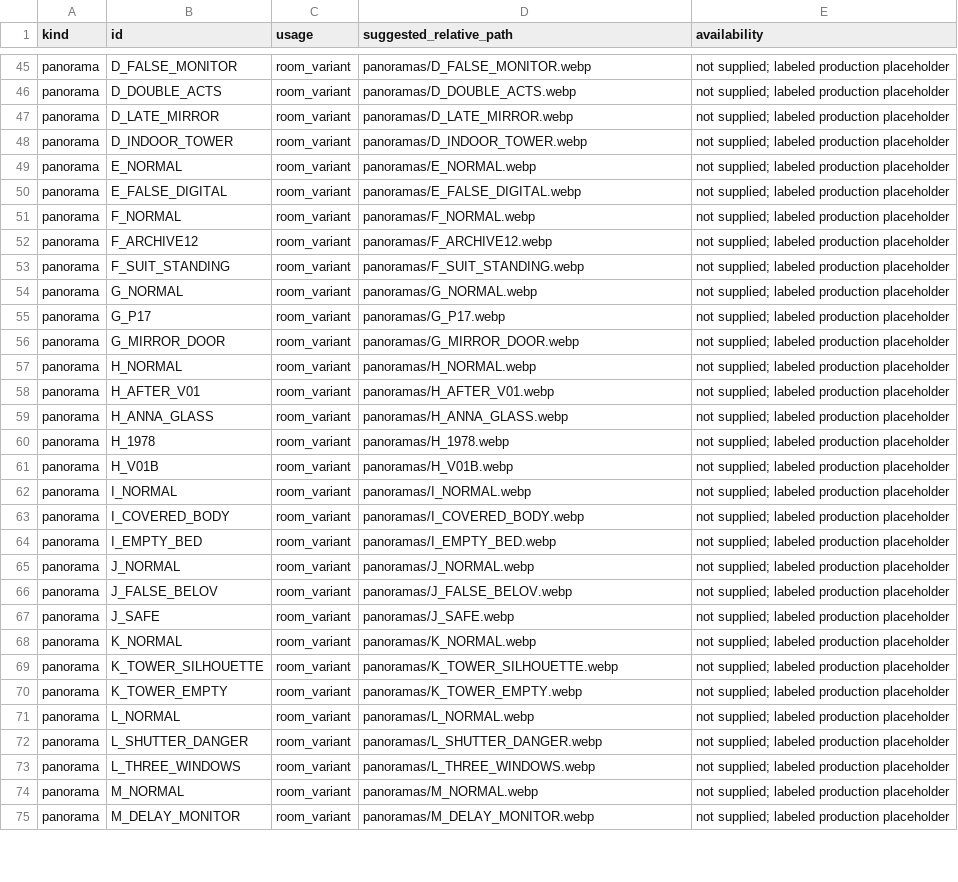
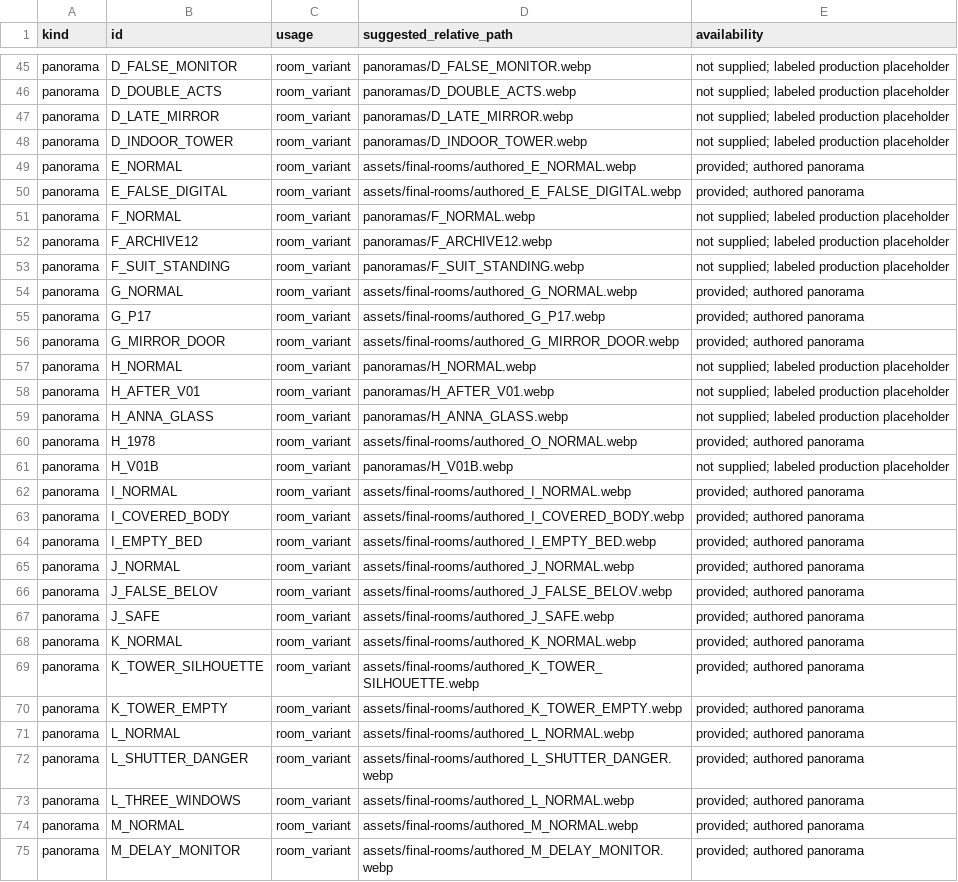
Before and after one commit to oprimeroman-art/Tihaya-Voda, a TSV file: reports/MISSING_ASSETS.tsv, drawn as a sheet; only a part is shown, gaps mark what is left out; the diff covers the shown part only.

Commit message:
Finish authored panoramas and final campaign staging
Integrate 32 new images, replace ten remaining room blockouts, complete the eleven missing state bindings, stage gallery/monitor transitions, and align interactions with room props.

Preserve approved rooms, canonical story/dialogues and all original media. Assemble game and editor without new test/playthrough runs, as explicitly requested by the author.

```diff
--- a/reports/MISSING_ASSETS.tsv
+++ b/reports/MISSING_ASSETS.tsv
@@ -48,4 +48,4 @@ panorama	D_LATE_MIRROR	room_variant	panoramas/D_LATE_MIRROR.webp	not supplied; l
 panorama	D_INDOOR_TOWER	room_variant	panoramas/D_INDOOR_TOWER.webp	not supplied; labeled production placeholder
-panorama	E_NORMAL	room_variant	panoramas/E_NORMAL.webp	not supplied; labeled production placeholder
-panorama	E_FALSE_DIGITAL	room_variant	panoramas/E_FALSE_DIGITAL.webp	not supplied; labeled production placeholder
+panorama	E_NORMAL	room_variant	assets/final-rooms/authored_E_NORMAL.webp	provided; authored panorama
+panorama	E_FALSE_DIGITAL	room_variant	assets/final-rooms/authored_E_FALSE_DIGITAL.webp	provided; authored panorama
 panorama	F_NORMAL	room_variant	panoramas/F_NORMAL.webp	not supplied; labeled production placeholder
@@ -53,5 +53,5 @@ panorama	F_ARCHIVE12	room_variant	panoramas/F_ARCHIVE12.webp	not supplied; label
 panorama	F_SUIT_STANDING	room_variant	panoramas/F_SUIT_STANDING.webp	not supplied; labeled production placeholder
-panorama	G_NORMAL	room_variant	panoramas/G_NORMAL.webp	not supplied; labeled production placeholder
-panorama	G_P17	room_variant	panoramas/G_P17.webp	not supplied; labeled production placeholder
-panorama	G_MIRROR_DOOR	room_variant	panoramas/G_MIRROR_DOOR.webp	not supplied; labeled production placeholder
+panorama	G_NORMAL	room_variant	assets/final-rooms/authored_G_NORMAL.webp	provided; authored panorama
+panorama	G_P17	room_variant	assets/final-rooms/authored_G_P17.webp	provided; authored panorama
+panorama	G_MIRROR_DOOR	room_variant	assets/final-rooms/authored_G_MIRROR_DOOR.webp	provided; authored panorama
 panorama	H_NORMAL	room_variant	panoramas/H_NORMAL.webp	not supplied; labeled production placeholder
@@ -59,17 +59,17 @@ panorama	H_AFTER_V01	room_variant	panoramas/H_AFTER_V01.webp	not supplied; label
 panorama	H_ANNA_GLASS	room_variant	panoramas/H_ANNA_GLASS.webp	not supplied; labeled production placeholder
-panorama	H_1978	room_variant	panoramas/H_1978.webp	not supplied; labeled production placeholder
+panorama	H_1978	room_variant	assets/final-rooms/authored_O_NORMAL.webp	provided; authored panorama
 panorama	H_V01B	room_variant	panoramas/H_V01B.webp	not supplied; labeled production placeholder
-panorama	I_NORMAL	room_variant	panoramas/I_NORMAL.webp	not supplied; labeled production placeholder
-panorama	I_COVERED_BODY	room_variant	panoramas/I_COVERED_BODY.webp	not supplied; labeled production placeholder
-panorama	I_EMPTY_BED	room_variant	panoramas/I_EMPTY_BED.webp	not supplied; labeled production placeholder
-panorama	J_NORMAL	room_variant	panoramas/J_NORMAL.webp	not supplied; labeled production placeholder
-panorama	J_FALSE_BELOV	room_variant	panoramas/J_FALSE_BELOV.webp	not supplied; labeled production placeholder
-panorama	J_SAFE	room_variant	panoramas/J_SAFE.webp	not supplied; labeled production placeholder
-panorama	K_NORMAL	room_variant	panoramas/K_NORMAL.webp	not supplied; labeled production placeholder
-panorama	K_TOWER_SILHOUETTE	room_variant	panoramas/K_TOWER_SILHOUETTE.webp	not supplied; labeled production placeholder
-panorama	K_TOWER_EMPTY	room_variant	panoramas/K_TOWER_EMPTY.webp	not supplied; labeled production placeholder
-panorama	L_NORMAL	room_variant	panoramas/L_NORMAL.webp	not supplied; labeled production placeholder
-panorama	L_SHUTTER_DANGER	room_variant	panoramas/L_SHUTTER_DANGER.webp	not supplied; labeled production placeholder
-panorama	L_THREE_WINDOWS	room_variant	panoramas/L_THREE_WINDOWS.webp	not supplied; labeled production placeholder
-panorama	M_NORMAL	room_variant	panoramas/M_NORMAL.webp	not supplied; labeled production placeholder
-panorama	M_DELAY_MONITOR	room_variant	panoramas/M_DELAY_MONITOR.webp	not supplied; labeled production placeholder
+panorama	I_NORMAL	room_variant	assets/final-rooms/authored_I_NORMAL.webp	provided; authored panorama
+panorama	I_COVERED_BODY	room_variant	assets/final-rooms/authored_I_COVERED_BODY.webp	provided; authored panorama
+panorama	I_EMPTY_BED	room_variant	assets/final-rooms/authored_I_EMPTY_BED.webp	provided; authored panorama
+panorama	J_NORMAL	room_variant	assets/final-rooms/authored_J_NORMAL.webp	provided; authored panorama
+panorama	J_FALSE_BELOV	room_variant	assets/final-rooms/authored_J_FALSE_BELOV.webp	provided; authored panorama
+panorama	J_SAFE	room_variant	assets/final-rooms/authored_J_SAFE.webp	provided; authored panorama
+panorama	K_NORMAL	room_variant	assets/final-rooms/authored_K_NORMAL.webp	provided; authored panorama
+panorama	K_TOWER_SILHOUETTE	room_variant	assets/final-rooms/authored_K_TOWER_SILHOUETTE.webp	provided; authored panorama
+panorama	K_TOWER_EMPTY	room_variant	assets/final-rooms/authored_K_TOWER_EMPTY.webp	provided; authored panorama
+panorama	L_NORMAL	room_variant	assets/final-rooms/authored_L_NORMAL.webp	provided; authored panorama
+panorama	L_SHUTTER_DANGER	room_variant	assets/final-rooms/authored_L_SHUTTER_DANGER.webp	provided; authored panorama
+panorama	L_THREE_WINDOWS	room_variant	assets/final-rooms/authored_L_NORMAL.webp	provided; authored panorama
+panorama	M_NORMAL	room_variant	assets/final-rooms/authored_M_NORMAL.webp	provided; authored panorama
+panorama	M_DELAY_MONITOR	room_variant	assets/final-rooms/authored_M_DELAY_MONITOR.webp	provided; authored panorama
```
Also changed, not shown: 4 added rows and 18 edited cells elsewhere in this file, studio/content/PRODUCTION/09_ASSET_SLOTS.tsv, 49 other files.
